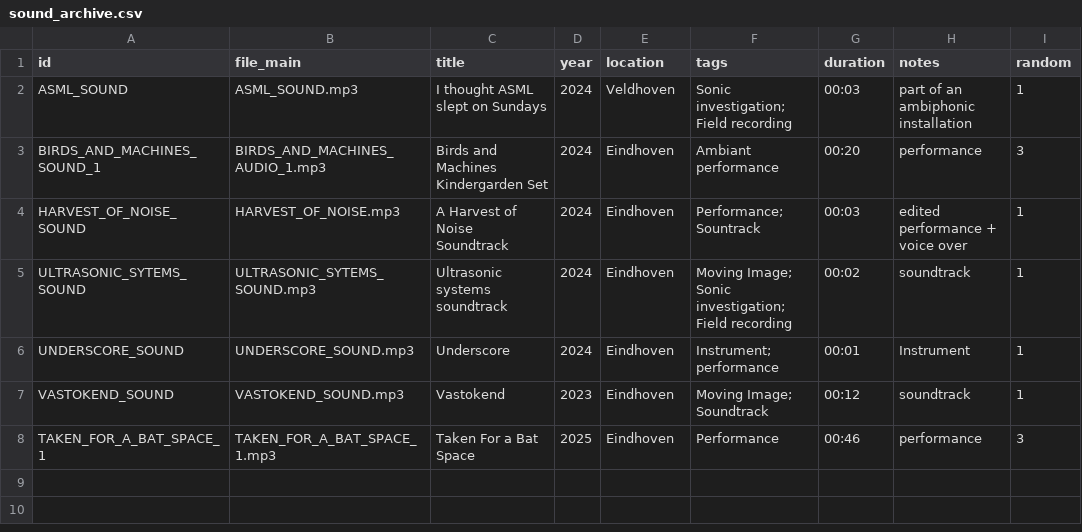
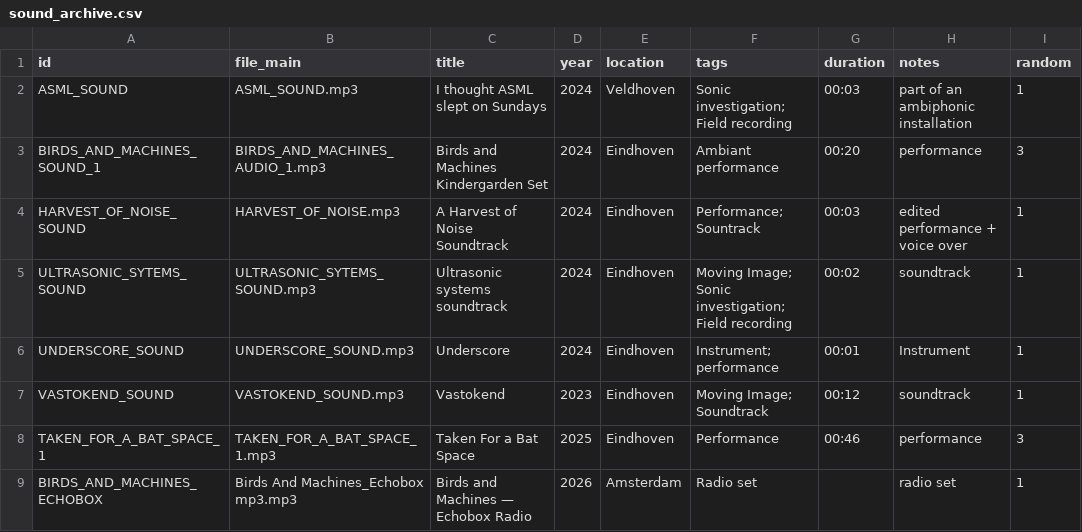
Before and after one commit to mathisthatshtisgroovy/MATHISMAAR, a CSV file: data/sound_archive.csv, drawn as a sheet; the diff names each change by its address in the sheet, - before the commit and + after, or states it on an @@ line.

Commit message:
Echobox set in the sound archive; works can name the track their page opens with

```diff
--- a/data/sound_archive.csv
+++ b/data/sound_archive.csv
+row 9: BIRDS_AND_MACHINES_ECHOBOX | Birds And Machines_Echobox mp3.mp3 | Birds and Machines — Echobox Radio | 2026 | Amsterdam | Radio set |  | radio set | 1
```
Also changed, not shown: 6 other files.
